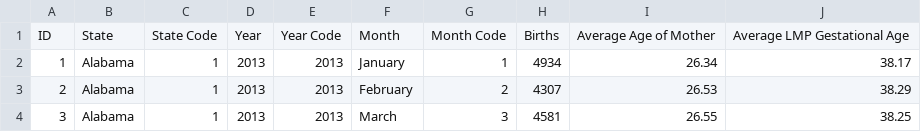
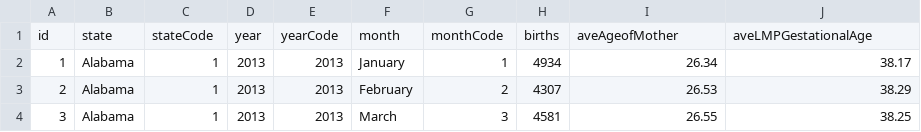
Before and after one commit to xjarodx/USNatality, a CSV file: Files/Data/RawNatalData/statelevel.csv (was Files/Data/RawNatalData/StateNatality_ByMonth, 2013-2017.csv), drawn as a sheet; only a part is shown; removed rows and columns are numbered as before the commit, all else as after; the diff names each change by its address in the sheet, - before the commit and + after, or states it on an @@ line.

```diff
--- a/Files/Data/RawNatalData/StateNatality_ByMonth, 2013-2017.csv
+++ b/Files/Data/RawNatalData/statelevel.csv
-row 1: ID | State | State Code | Year | Year Code | Month | Month Code | Births | Average Age of Mother | Average LMP Gestational Age
+row 1: id | state | stateCode | year | yearCode | month | monthCode | births | aveAgeofMother | aveLMPGestationalAge
```
Also changed, not shown: 15 other files.
